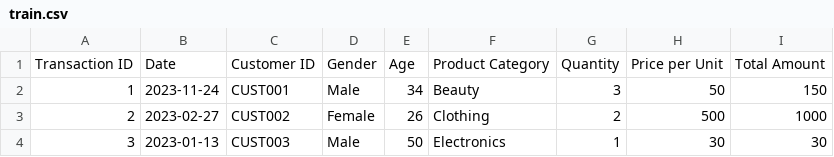
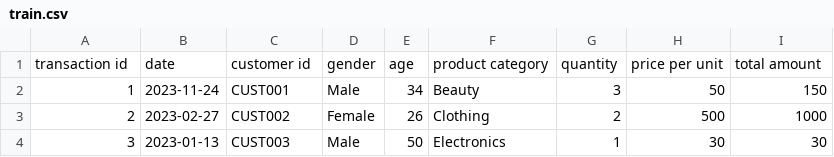
Before and after one commit to Skanda-17/kaggle-retail-sales, a CSV file: train.csv, drawn as a sheet; only a part is shown; removed rows and columns are numbered as before the commit, all else as after; the diff names each change by its address in the sheet, - before the commit and + after, or states it on an @@ line.

Commit message:
Update train.csv

```diff
--- a/train.csv
+++ b/train.csv
-row 1: Transaction ID | Date | Customer ID | Gender | Age | Product Category | Quantity | Price per Unit | Total Amount
+row 1: transaction id | date | customer id | gender | age | product category | quantity | price per unit | total amount
```
